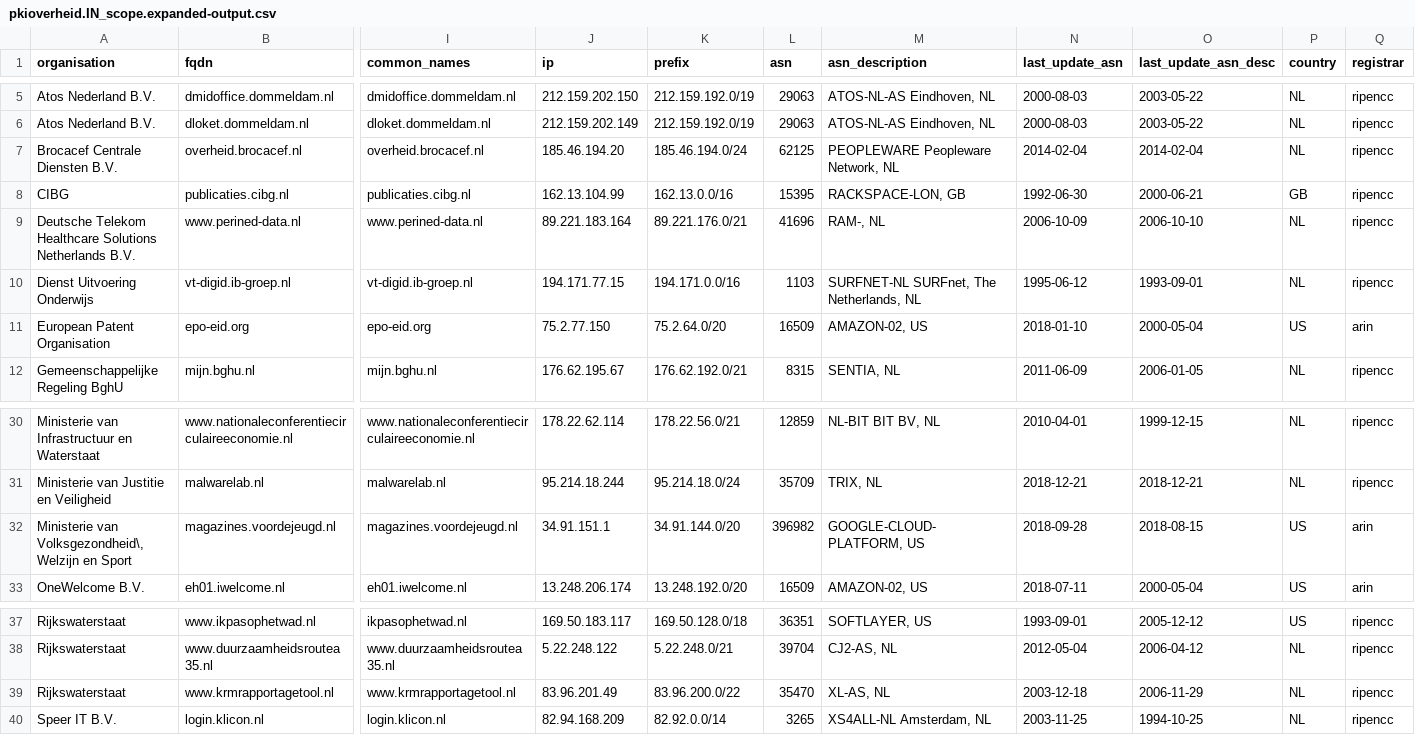
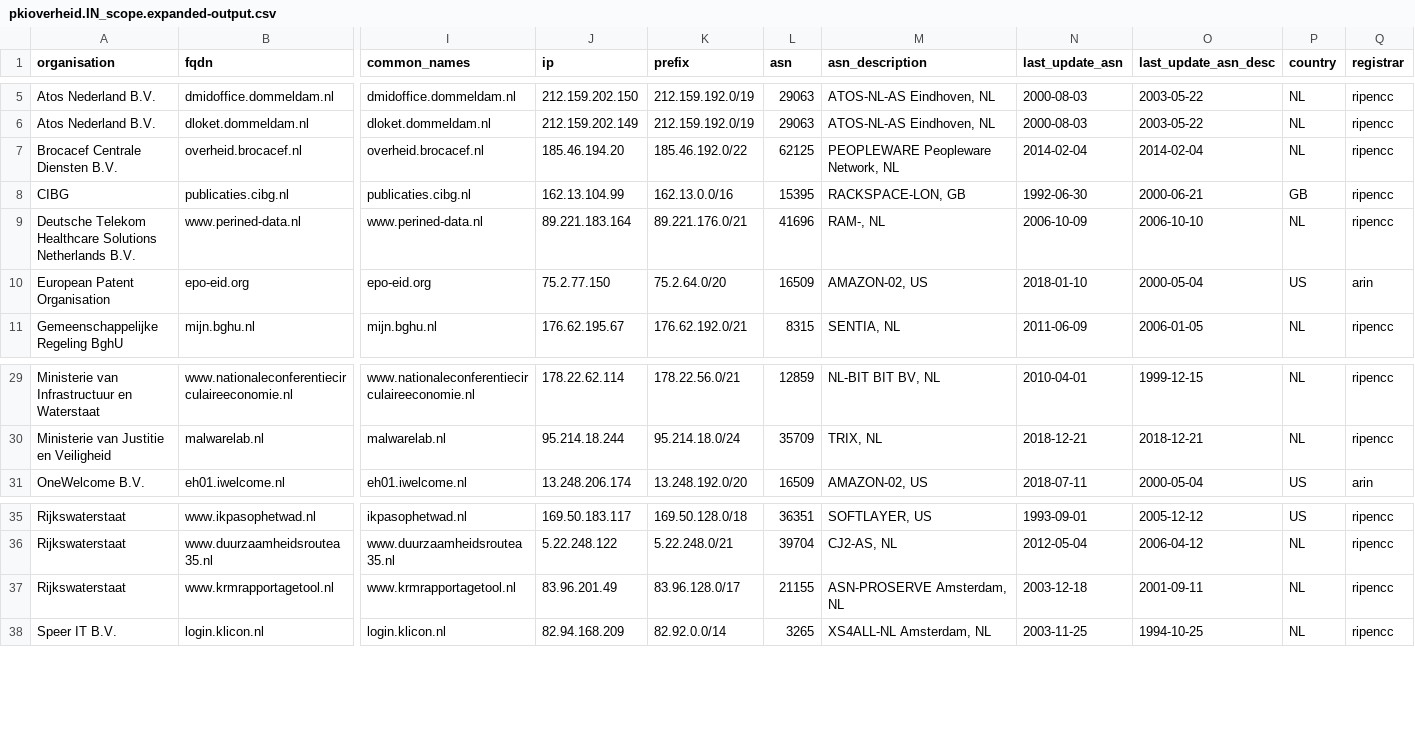
Before and after one commit to okoeroo/pkioverheidfinale, a CSV file: samples/pkioverheid.IN_scope.expanded-output.csv, drawn as a sheet; only a part is shown, gaps mark what is left out; removed rows and columns are numbered as before the commit, all else as after; rows hold the shown columns only; the diff names each change by its address in the sheet, - before the commit and + after, or states it on an @@ line.

```diff
--- a/samples/pkioverheid.IN_scope.expanded-output.csv
+++ b/samples/pkioverheid.IN_scope.expanded-output.csv
-K7 (prefix): 185.46.194.0/24
+K7 (prefix): 185.46.192.0/22
-row 10: Dienst Uitvoering Onderwijs | vt-digid.ib-groep.nl | vt-digid.ib-groep.nl | 194.171.77.15 | 194.171.0.0/16 | 1103 | SURFNET-NL SURFnet, The Netherlands, NL | 1995-06-12 | 1993-09-01 | NL | ripencc
-row 32: Ministerie van Volksgezondheid\, Welzijn en Sport | magazines.voordejeugd.nl | magazines.voordejeugd.nl | 34.91.151.1 | 34.91.144.0/20 | 396982 | GOOGLE-CLOUD-PLATFORM, US | 2018-09-28 | 2018-08-15 | US | arin
-K37 (prefix): 83.96.200.0/22
+K37 (prefix): 83.96.128.0/17
-L37 (asn): 35470
+L37 (asn): 21155
-M37 (asn_description): XL-AS, NL
+M37 (asn_description): ASN-PROSERVE Amsterdam, NL
-O37 (last_update_asn_desc): 2006-11-29
+O37 (last_update_asn_desc): 2001-09-11
```
Also changed, not shown: samples/pkioverheid.expanded-output.csv.
